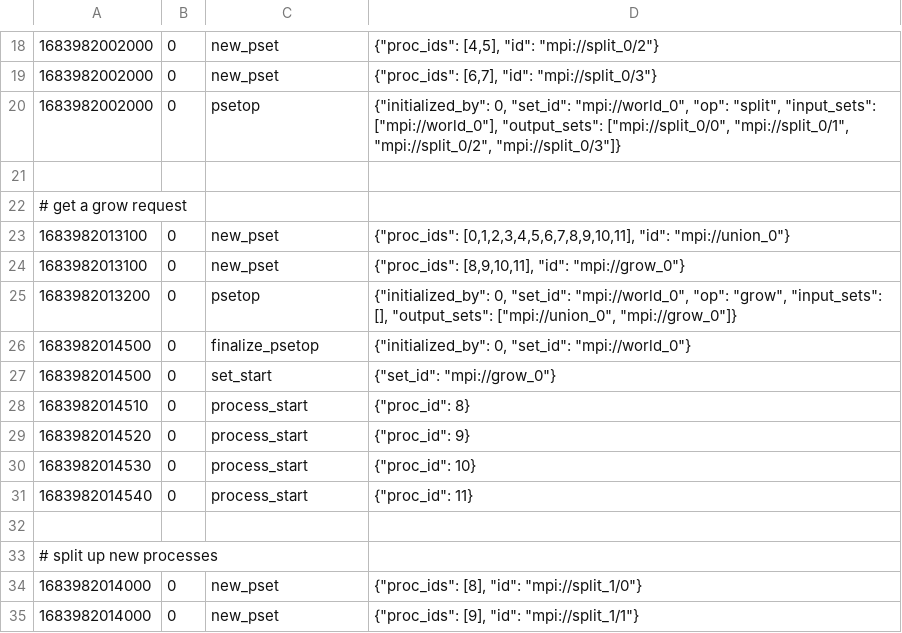
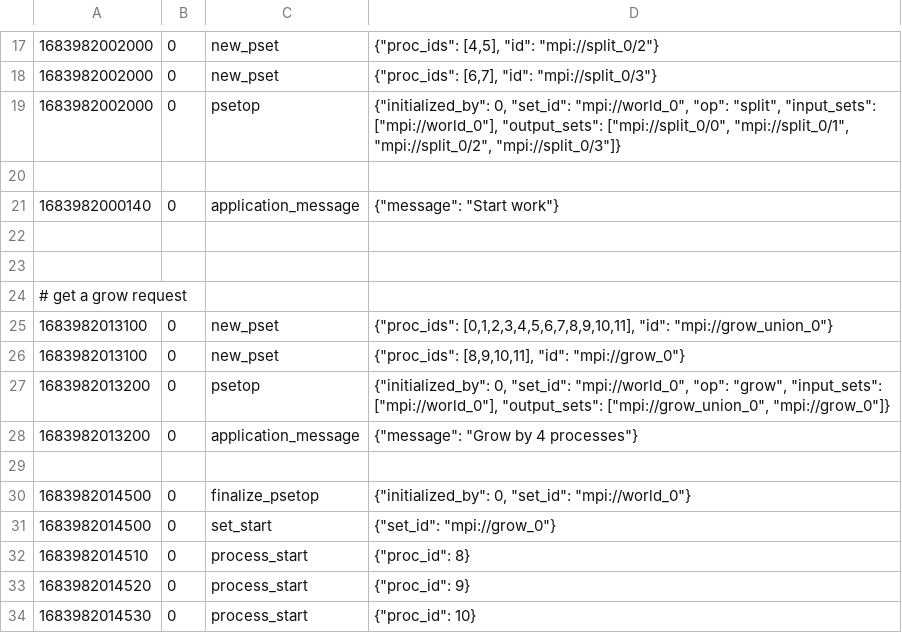
Before and after one commit to boi4/dynprocs_visualize, a CSV file: examples/libpfasst_run_parallel.csv, drawn as a sheet; only a part is shown, gaps mark what is left out; the shorter side is filled out with more unchanged rows; the diff covers the shown part only.

```diff
--- a/examples/libpfasst_run_parallel.csv
+++ b/examples/libpfasst_run_parallel.csv
@@ -21,6 +20,11 @@
 
+1683982000140,0,application_message,"{""message"": ""Start work""}"
+
+
 # get a grow request
-1683982013100,0,new_pset,"{""proc_ids"": [0,1,2,3,4,5,6,7,8,9,10,11], ""id"": ""mpi://union_0""}"
+1683982013100,0,new_pset,"{""proc_ids"": [0,1,2,3,4,5,6,7,8,9,10,11], ""id"": ""mpi://grow_union_0""}"
 1683982013100,0,new_pset,"{""proc_ids"": [8,9,10,11], ""id"": ""mpi://grow_0""}"
-1683982013200,0,psetop,"{""initialized_by"": 0, ""set_id"": ""mpi://world_0"", ""op"": ""grow"", ""input_sets"": [], ""output_sets"": [""mpi://union_0"", ""mpi://grow_0""]}"
+1683982013200,0,psetop,"{""initialized_by"": 0, ""set_id"": ""mpi://world_0"", ""op"": ""grow"", ""input_sets"": [""mpi://world_0""], ""output_sets"": [""mpi://grow_union_0"", ""mpi://grow_0""]}"
+1683982013200,0,application_message,"{""message"": ""Grow by 4 processes""}"
+
 1683982014500,0,finalize_psetop,"{""initialized_by"": 0, ""set_id"": ""mpi://world_0""}"
```
Also changed, not shown: 30 added rows, 17 removed rows and 21 edited cells elsewhere in this file, 1 other file.
